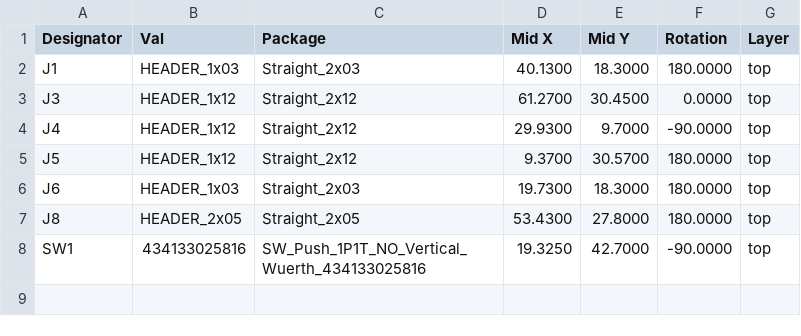
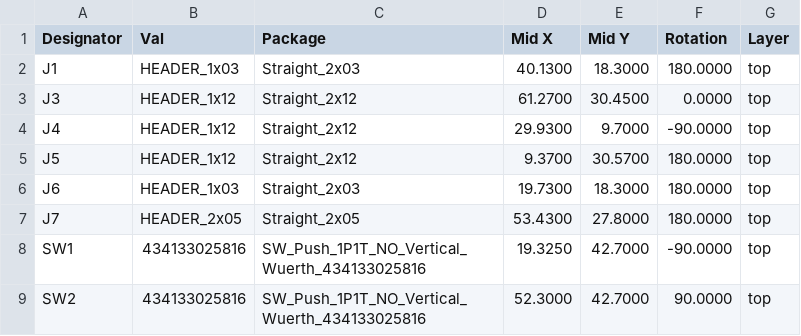
Before and after one commit to mlab-modules/ESP32Sx01, a CSV file: hw/cam_profi/assembly/gerbers/PnP/ESP32Sx01_cpl_top_pos.csv, drawn as a sheet.

```diff
--- a/hw/cam_profi/assembly/gerbers/PnP/ESP32Sx01_cpl_top_pos.csv
+++ b/hw/cam_profi/assembly/gerbers/PnP/ESP32Sx01_cpl_top_pos.csv
@@ -6,3 +6,4 @@ Designator,Val,Package,Mid X,Mid Y,Rotation,Layer
 "J6","HEADER_1x03","Straight_2x03",19.7300,18.3000,180.0000,top
-"J8","HEADER_2x05","Straight_2x05",53.4300,27.8000,180.0000,top
+"J7","HEADER_2x05","Straight_2x05",53.4300,27.8000,180.0000,top
 "SW1","434133025816","SW_Push_1P1T_NO_Vertical_Wuerth_434133025816",19.3250,42.7000,-90.0000,top
+"SW2","434133025816","SW_Push_1P1T_NO_Vertical_Wuerth_434133025816",52.3000,42.7000,90.0000,top
```
Also changed, not shown: hw/cam_profi/assembly/ESP32Sx01-bom.csv, hw/cam_profi/assembly/ESP32Sx01-bom_nogroup.csv, 41 other files.
